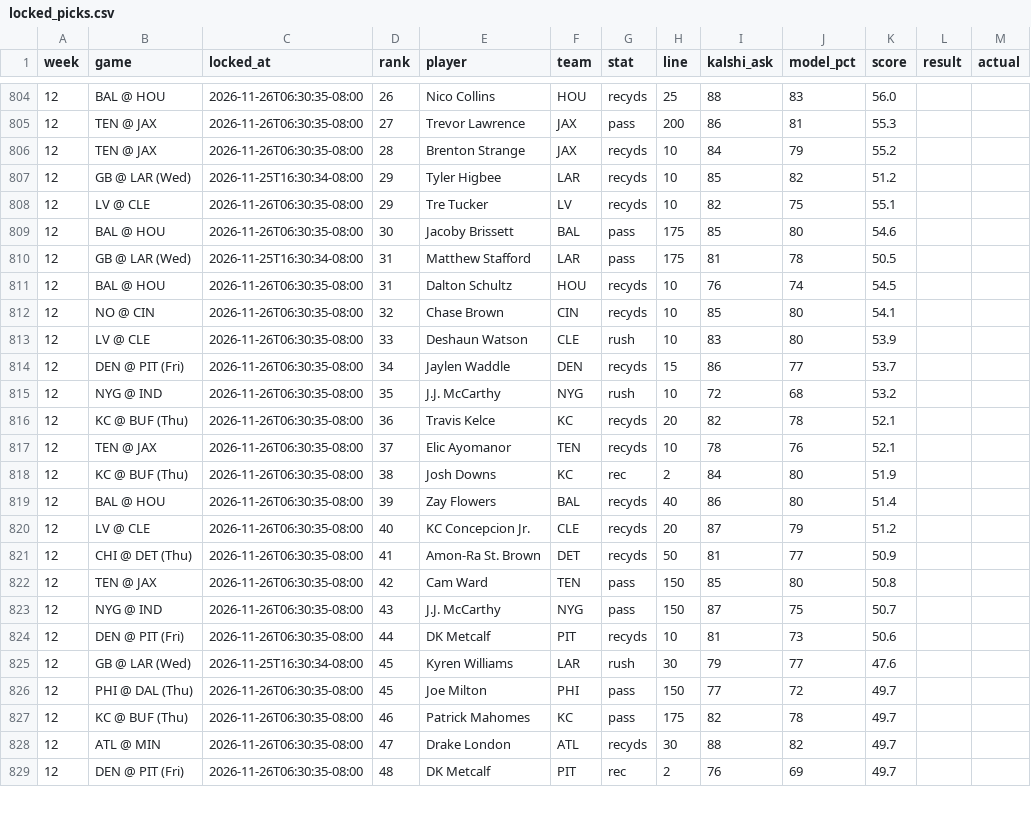
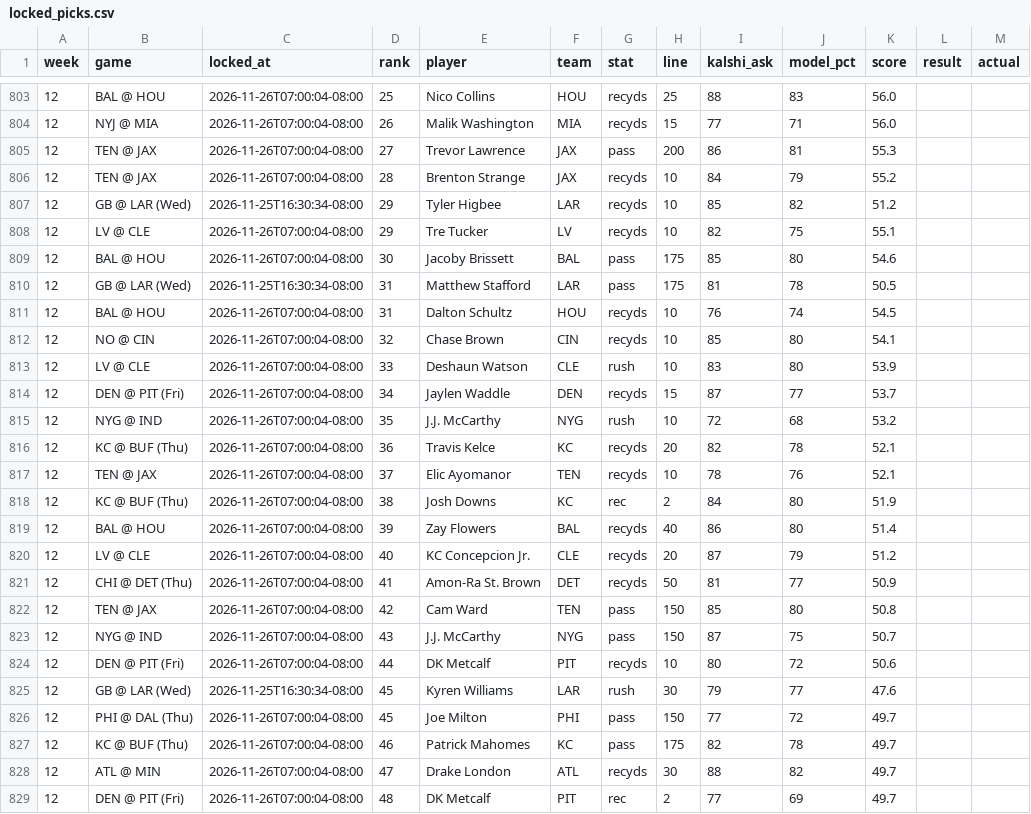
Before and after one commit to mrparkecito-droid/prop-board, a CSV file: data/locked_picks.csv, drawn as a sheet; only a part is shown, gaps mark what is left out; the diff covers the shown part only.

```diff
--- a/data/locked_picks.csv
+++ b/data/locked_picks.csv
@@ -804,26 +803,27 @@ week,game,locked_at,rank,player,team,stat,line,kalshi_ask,model_pct,score,result
-12,BAL @ HOU,2026-11-26T06:30:35-08:00,26,Nico Collins,HOU,recyds,25,88,83,56.0,,
-12,TEN @ JAX,2026-11-26T06:30:35-08:00,27,Trevor Lawrence,JAX,pass,200,86,81,55.3,,
-12,TEN @ JAX,2026-11-26T06:30:35-08:00,28,Brenton Strange,JAX,recyds,10,84,79,55.2,,
+12,BAL @ HOU,2026-11-26T07:00:04-08:00,25,Nico Collins,HOU,recyds,25,88,83,56.0,,
+12,NYJ @ MIA,2026-11-26T07:00:04-08:00,26,Malik Washington,MIA,recyds,15,77,71,56.0,,
+12,TEN @ JAX,2026-11-26T07:00:04-08:00,27,Trevor Lawrence,JAX,pass,200,86,81,55.3,,
+12,TEN @ JAX,2026-11-26T07:00:04-08:00,28,Brenton Strange,JAX,recyds,10,84,79,55.2,,
 12,GB @ LAR (Wed),2026-11-25T16:30:34-08:00,29,Tyler Higbee,LAR,recyds,10,85,82,51.2,,
-12,LV @ CLE,2026-11-26T06:30:35-08:00,29,Tre Tucker,LV,recyds,10,82,75,55.1,,
-12,BAL @ HOU,2026-11-26T06:30:35-08:00,30,Jacoby Brissett,BAL,pass,175,85,80,54.6,,
+12,LV @ CLE,2026-11-26T07:00:04-08:00,29,Tre Tucker,LV,recyds,10,82,75,55.1,,
+12,BAL @ HOU,2026-11-26T07:00:04-08:00,30,Jacoby Brissett,BAL,pass,175,85,80,54.6,,
 12,GB @ LAR (Wed),2026-11-25T16:30:34-08:00,31,Matthew Stafford,LAR,pass,175,81,78,50.5,,
-12,BAL @ HOU,2026-11-26T06:30:35-08:00,31,Dalton Schultz,HOU,recyds,10,76,74,54.5,,
-12,NO @ CIN,2026-11-26T06:30:35-08:00,32,Chase Brown,CIN,recyds,10,85,80,54.1,,
-12,LV @ CLE,2026-11-26T06:30:35-08:00,33,Deshaun Watson,CLE,rush,10,83,80,53.9,,
-12,DEN @ PIT (Fri),2026-11-26T06:30:35-08:00,34,Jaylen Waddle,DEN,recyds,15,86,77,53.7,,
-12,NYG @ IND,2026-11-26T06:30:35-08:00,35,J.J. McCarthy,NYG,rush,10,72,68,53.2,,
-12,KC @ BUF (Thu),2026-11-26T06:30:35-08:00,36,Travis Kelce,KC,recyds,20,82,78,52.1,,
-12,TEN @ JAX,2026-11-26T06:30:35-08:00,37,Elic Ayomanor,TEN,recyds,10,78,76,52.1,,
-12,KC @ BUF (Thu),2026-11-26T06:30:35-08:00,38,Josh Downs,KC,rec,2,84,80,51.9,,
-12,BAL @ HOU,2026-11-26T06:30:35-08:00,39,Zay Flowers,BAL,recyds,40,86,80,51.4,,
-12,LV @ CLE,2026-11-26T06:30:35-08:00,40,KC Concepcion Jr.,CLE,recyds,20,87,79,51.2,,
-12,CHI @ DET (Thu),2026-11-26T06:30:35-08:00,41,Amon-Ra St. Brown,DET,recyds,50,81,77,50.9,,
-12,TEN @ JAX,2026-11-26T06:30:35-08:00,42,Cam Ward,TEN,pass,150,85,80,50.8,,
-12,NYG @ IND,2026-11-26T06:30:35-08:00,43,J.J. McCarthy,NYG,pass,150,87,75,50.7,,
-12,DEN @ PIT (Fri),2026-11-26T06:30:35-08:00,44,DK Metcalf,PIT,recyds,10,81,73,50.6,,
+12,BAL @ HOU,2026-11-26T07:00:04-08:00,31,Dalton Schultz,HOU,recyds,10,76,74,54.5,,
+12,NO @ CIN,2026-11-26T07:00:04-08:00,32,Chase Brown,CIN,recyds,10,85,80,54.1,,
+12,LV @ CLE,2026-11-26T07:00:04-08:00,33,Deshaun Watson,CLE,rush,10,83,80,53.9,,
+12,DEN @ PIT (Fri),2026-11-26T07:00:04-08:00,34,Jaylen Waddle,DEN,recyds,15,87,77,53.7,,
+12,NYG @ IND,2026-11-26T07:00:04-08:00,35,J.J. McCarthy,NYG,rush,10,72,68,53.2,,
+12,KC @ BUF (Thu),2026-11-26T07:00:04-08:00,36,Travis Kelce,KC,recyds,20,82,78,52.1,,
+12,TEN @ JAX,2026-11-26T07:00:04-08:00,37,Elic Ayomanor,TEN,recyds,10,78,76,52.1,,
+12,KC @ BUF (Thu),2026-11-26T07:00:04-08:00,38,Josh Downs,KC,rec,2,84,80,51.9,,
+12,BAL @ HOU,2026-11-26T07:00:04-08:00,39,Zay Flowers,BAL,recyds,40,86,80,51.4,,
+12,LV @ CLE,2026-11-26T07:00:04-08:00,40,KC Concepcion Jr.,CLE,recyds,20,87,79,51.2,,
+12,CHI @ DET (Thu),2026-11-26T07:00:04-08:00,41,Amon-Ra St. Brown,DET,recyds,50,81,77,50.9,,
+12,TEN @ JAX,2026-11-26T07:00:04-08:00,42,Cam Ward,TEN,pass,150,85,80,50.8,,
+12,NYG @ IND,2026-11-26T07:00:04-08:00,43,J.J. McCarthy,NYG,pass,150,87,75,50.7,,
+12,DEN @ PIT (Fri),2026-11-26T07:00:04-08:00,44,DK Metcalf,PIT,recyds,10,80,72,50.6,,
 12,GB @ LAR (Wed),2026-11-25T16:30:34-08:00,45,Kyren Williams,LAR,rush,30,79,77,47.6,,
-12,PHI @ DAL (Thu),2026-11-26T06:30:35-08:00,45,Joe Milton,PHI,pass,150,77,72,49.7,,
-12,KC @ BUF (Thu),2026-11-26T06:30:35-08:00,46,Patrick Mahomes,KC,pass,175,82,78,49.7,,
-12,ATL @ MIN,2026-11-26T06:30:35-08:00,47,Drake London,ATL,recyds,30,88,82,49.7,,
-12,DEN @ PIT (Fri),2026-11-26T06:30:35-08:00,48,DK Metcalf,PIT,rec,2,76,69,49.7,,
+12,PHI @ DAL (Thu),2026-11-26T07:00:04-08:00,45,Joe Milton,PHI,pass,150,77,72,49.7,,
+12,KC @ BUF (Thu),2026-11-26T07:00:04-08:00,46,Patrick Mahomes,KC,pass,175,82,78,49.7,,
+12,ATL @ MIN,2026-11-26T07:00:04-08:00,47,Drake London,ATL,recyds,30,88,82,49.7,,
+12,DEN @ PIT (Fri),2026-11-26T07:00:04-08:00,48,DK Metcalf,PIT,rec,2,77,69,49.7,,
```
Also changed, not shown: 1 removed row and 35 edited cells elsewhere in this file, 7 other files.
